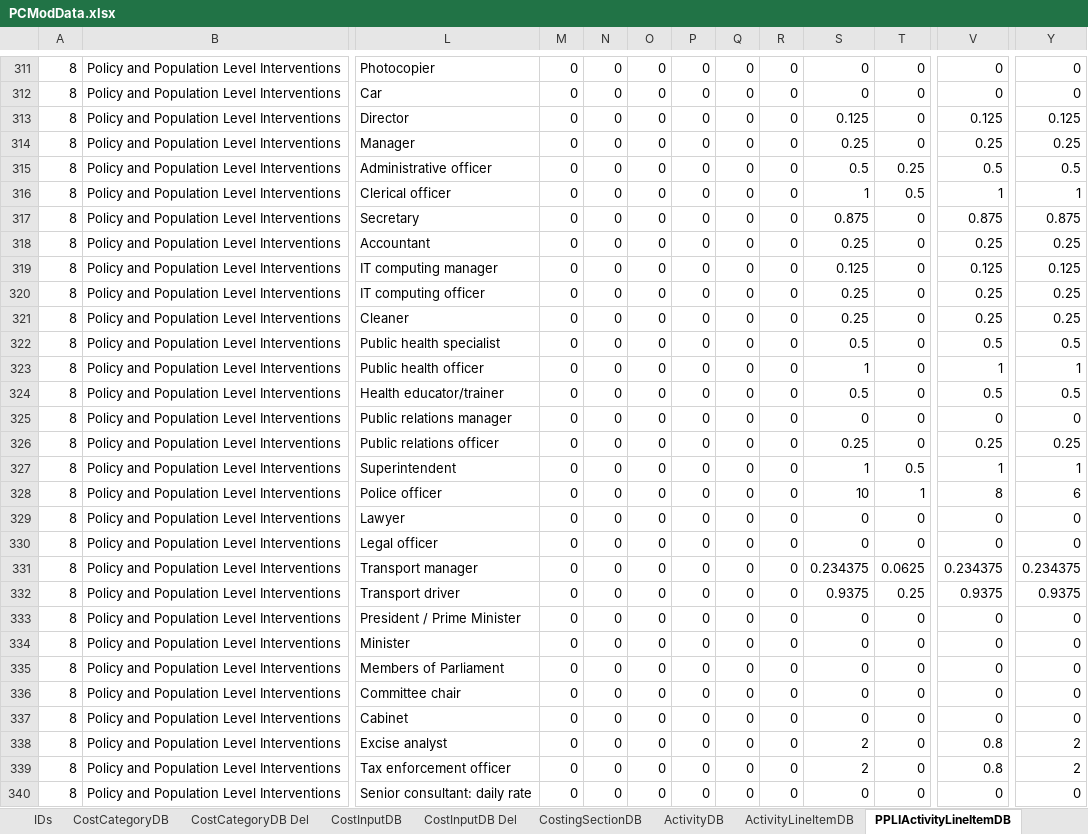
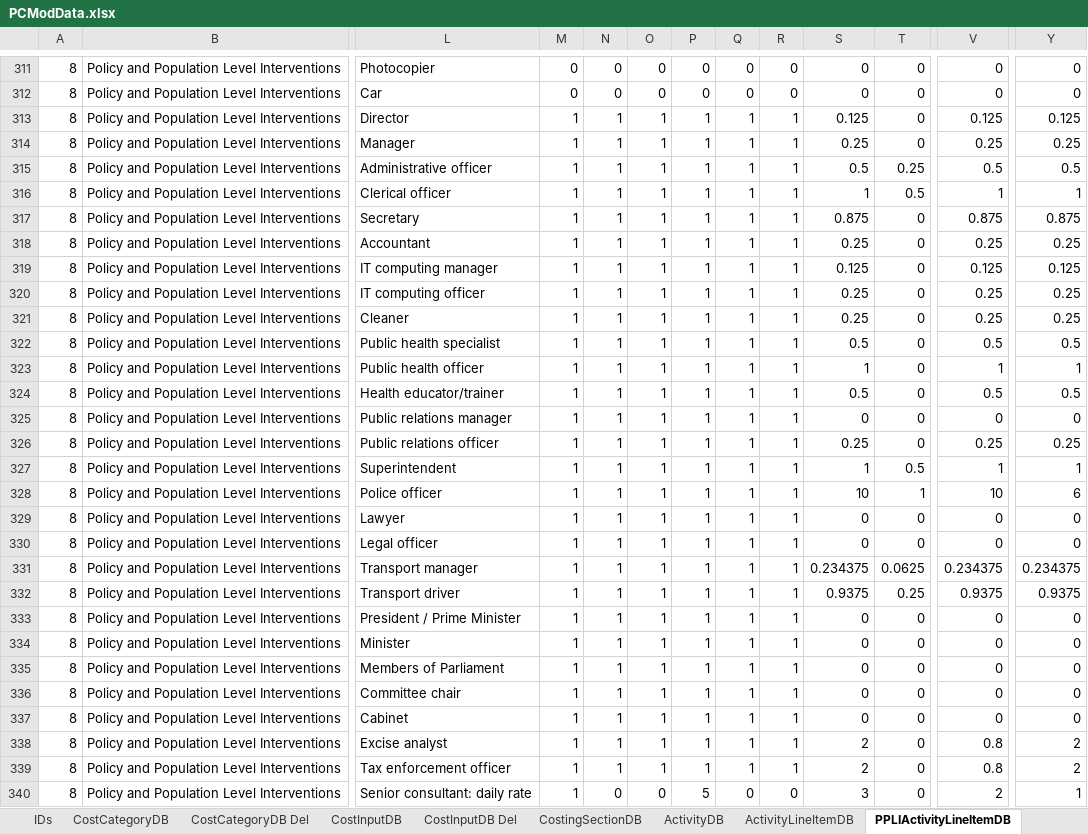
Before and after one commit to AvenirHealth-org/SpectrumWebDefaultData, an Excel workbook: SourceData/programmecosting/PCModData.xlsx, sheet PPLIActivityLineItemDB, drawn as a sheet; only a part is shown, gaps mark what is left out; values as stored, in another font and other column widths than the file's, no borders; conditional formats not drawn; the diff covers the shown part only; the diff names each change by its address in the sheet, - before the commit and + after, or states it on an @@ line.

Commit message:
IHT: Updated PPLI activity line item inputs.

```diff
--- a/SourceData/programmecosting/PCModData.xlsx (sheet PPLIActivityLineItemDB)
+++ b/SourceData/programmecosting/PCModData.xlsx (sheet PPLIActivityLineItemDB)
-M313:M340: 0
+M313:M340: 1
-N313:N339: 0
+N313:N339: 1
-O313:O339: 0
+O313:O339: 1
-P313:P339: 0
+P313:P339: 1
-Q313:Q339: 0
+Q313:Q339: 1
-R313:R339: 0
+R313:R339: 1
-V328: 8
+V328: 10
-P340: 0
+P340: 5
-S340: 0
+S340: 3
-V340: 0
+V340: 2
-Y340: 0
+Y340: 1
```
Also changed, not shown: 1643 edited cells elsewhere in this sheet, 1 other file.
